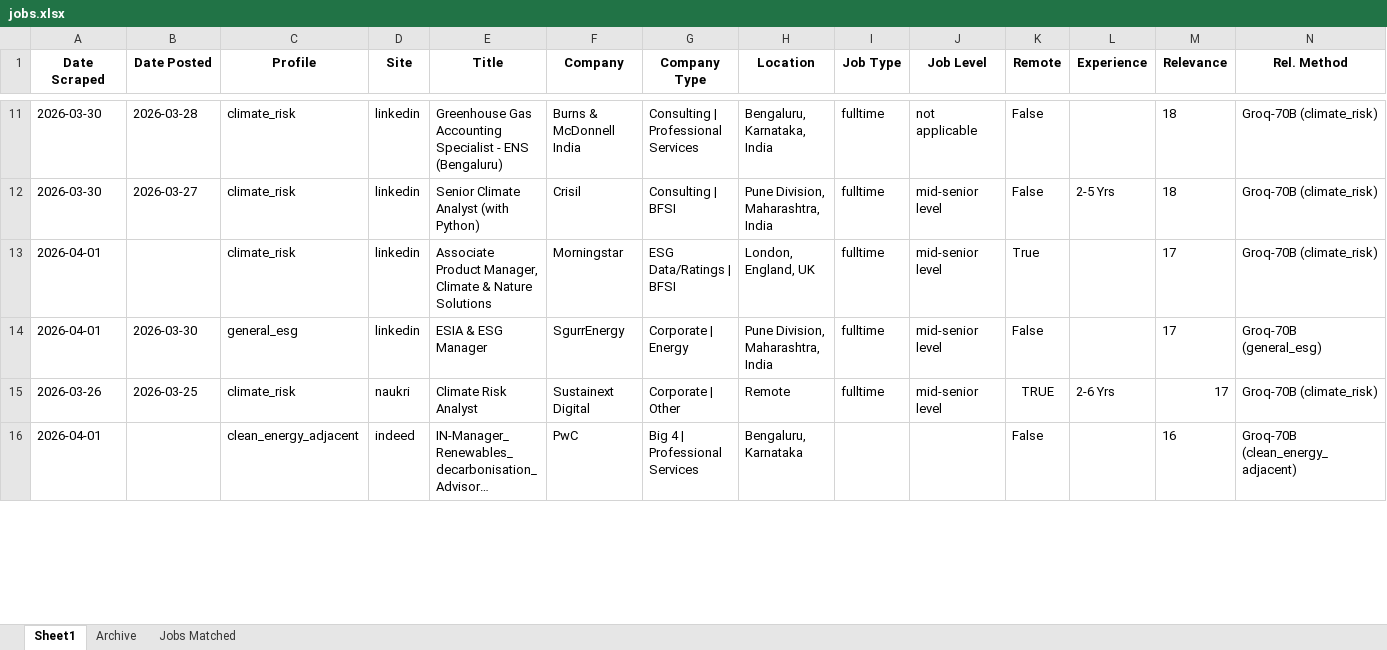
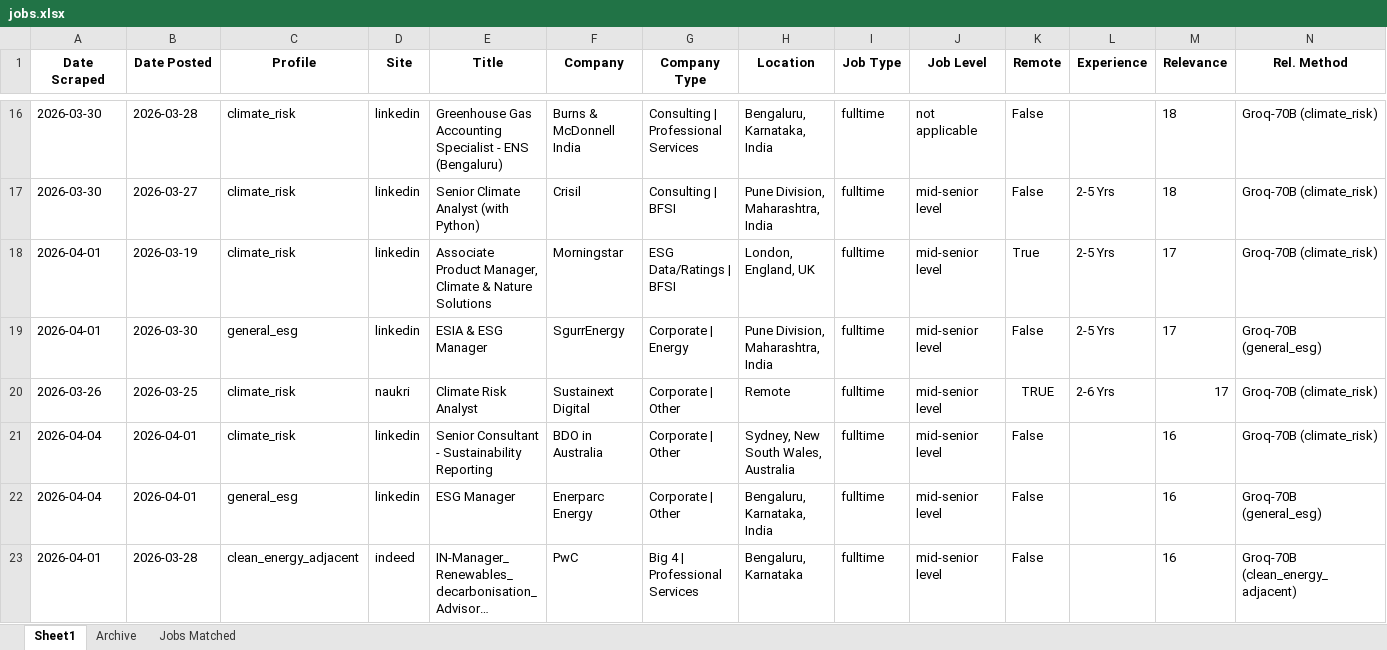
Before and after one commit to questofprajjwal/VM0042-Learning-Module, an Excel workbook: src/jobs/jobs.xlsx, sheet Sheet1, drawn as a sheet; only a part is shown, gaps mark what is left out; long unchanged cells end in …; values as stored, in another font and other column widths than the file's, no borders; addresses are those after the commit; rows hold the shown columns only; the diff covers the shown part only; the diff names each change by its address in the sheet, - before the commit and + after, or states it on an @@ line.

```diff
--- a/src/jobs/jobs.xlsx (sheet Sheet1)
+++ b/src/jobs/jobs.xlsx (sheet Sheet1)
-B18 (Date Posted): (empty)
+B18 (Date Posted): 2026-03-19
-L18:L19 (Experience): (empty)
+L18:L19 (Experience): 2-5 Yrs
+row 21: 2026-04-04 | 2026-04-01 | climate_risk | linkedin | Senior Consultant - Sustainability Reporting | BDO in Australia | Corporate | Other | Sydney, New South Wales, Australia | fulltime | mid-senior level | False |  | 16 | Groq-70B (climate_risk)
+row 22: 2026-04-04 | 2026-04-01 | general_esg | linkedin | ESG Manager | Enerparc Energy | Corporate | Other | Bengaluru, Karnataka, India | fulltime | mid-senior level | False |  | 16 | Groq-70B (general_esg)
-B23 (Date Posted): (empty)
+B23 (Date Posted): 2026-03-28
-I23 (Job Type): (empty)
+I23 (Job Type): fulltime
-J23 (Job Level): (empty)
+J23 (Job Level): mid-senior level
```
Also changed, not shown: 73 added rows, 1 removed row and 94 edited cells elsewhere in this sheet, sheet Jobs Matched.
